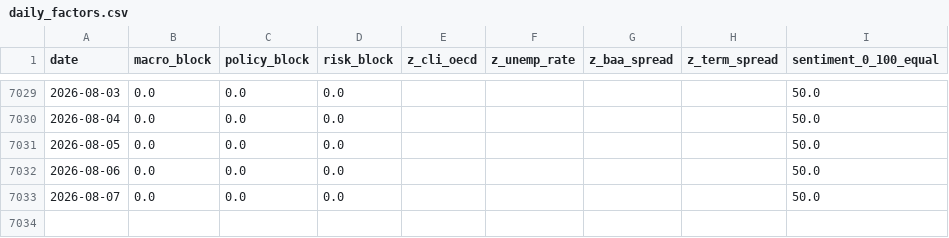
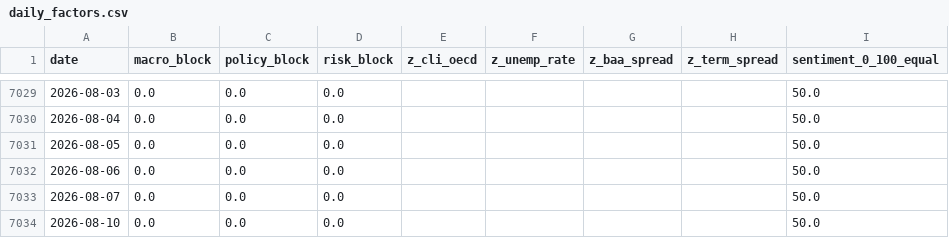
Before and after one commit to remybroekmans-source/macro-dash-sentiment, a CSV file: data/processed/daily_factors.csv, drawn as a sheet; only a part is shown, gaps mark what is left out.

Commit message:
Update daily macro factors

```diff
--- a/data/processed/daily_factors.csv
+++ b/data/processed/daily_factors.csv
@@ -7033 +7033,2 @@ date,macro_block,policy_block,risk_block,z_cli_oecd,z_unemp_rate,z_baa_spread,z_
 2026-08-07,0.0,0.0,0.0,,,,,50.0
+2026-08-10,0.0,0.0,0.0,,,,,50.0
```
